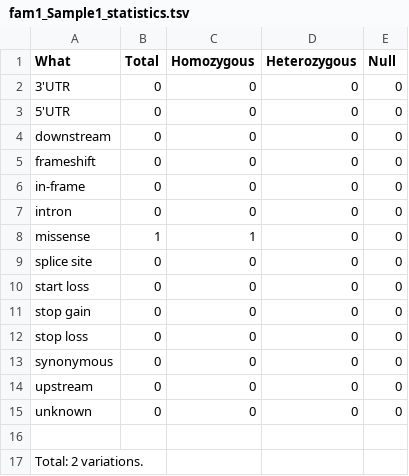
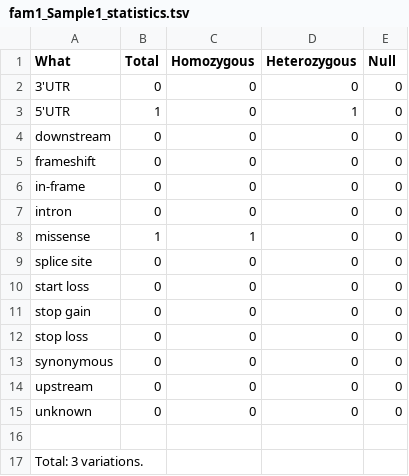
Before and after one commit to lgmgeo/VaRank, a TSV file: SnpEffTests/fam1_Sample1_statistics.tsv, drawn as a sheet.

```diff
--- a/SnpEffTests/fam1_Sample1_statistics.tsv
+++ b/SnpEffTests/fam1_Sample1_statistics.tsv
@@ -2,3 +2,3 @@ What        	Total	Homozygous	Heterozygous	Null
 3'UTR       	0	0	0	0
-5'UTR       	0	0	0	0
+5'UTR       	1	0	1	0
 downstream  	0	0	0	0
@@ -16,2 +16,2 @@ unknown     	0	0	0	0
 
-Total:  2 variations.
+Total:  3 variations.
```
Also changed, not shown: SnpEffTests/SNV_global_statistics.tsv, SnpEffTests/fam1_Sample1_allVariants.rankingByGene.tsv, 19 other files.
